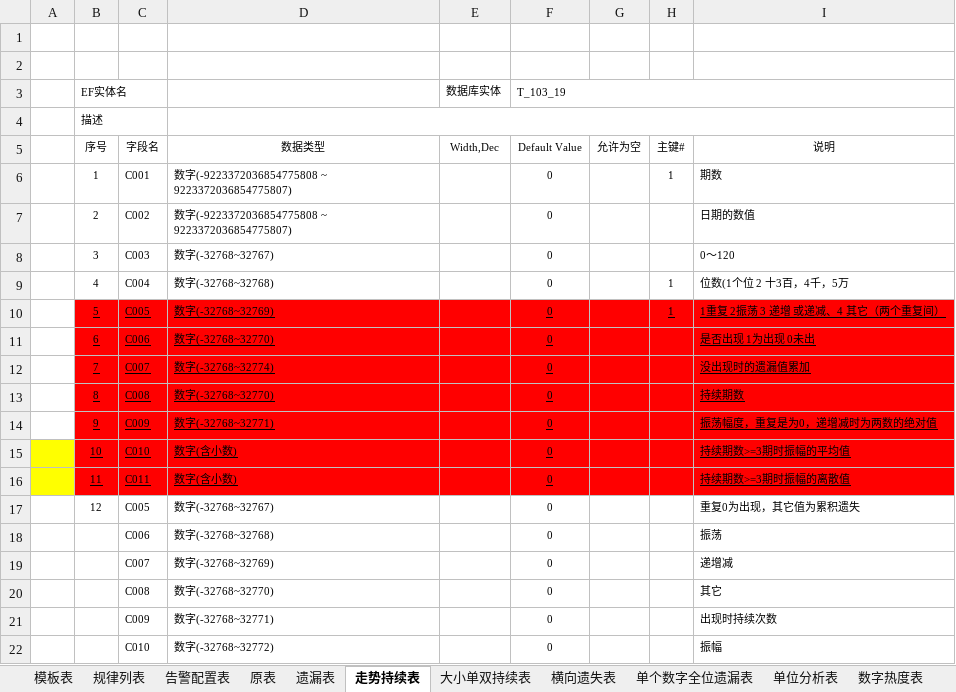
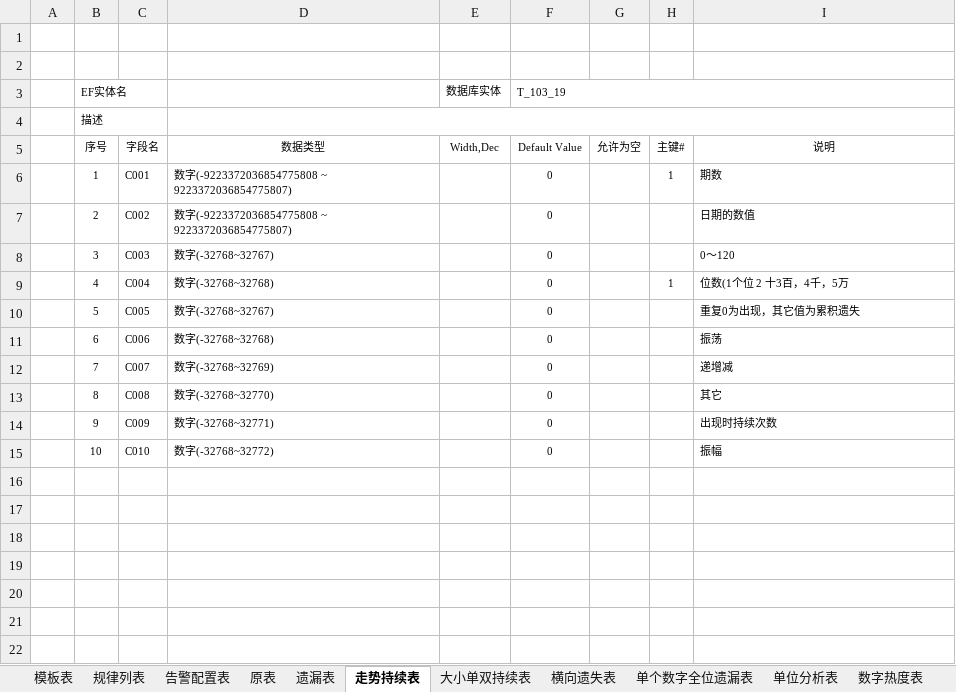
Before and after one commit to cqssc/ssc, an Excel workbook: Wendang/SSC库表设计.xlsx, sheet 走势持续表, drawn as a sheet; values as stored, in another font and other column widths than the file's, no borders; removed rows and columns are numbered as before the commit, all else as after; the diff names each change by its address in the sheet, - before the commit and + after, or states it on an @@ line.

Commit message:
111表修改

```diff
--- a/Wendang/SSC库表设计.xlsx (sheet 走势持续表)
+++ b/Wendang/SSC库表设计.xlsx (sheet 走势持续表)
-row 10:  | 5 | C005 | 数字(-32768~32769) |  | 0 |  | 1 | 1重复 2振荡 3 递增 或递减、4 其它（两个重复间）
-row 11:  | 6 | C006 | 数字(-32768~32770) |  | 0 |  |  | 是否出现 1为出现 0未出
-row 12:  | 7 | C007 | 数字(-32768~32774) |  | 0 |  |  | 没出现时的遗漏值累加
-row 13:  | 8 | C008 | 数字(-32768~32770) |  | 0 |  |  | 持续期数
-row 14:  | 9 | C009 | 数字(-32768~32771) |  | 0 |  |  | 振荡幅度，重复是为0，递增减时为两数的绝对值
-row 15:  | 10 | C010 | 数字(含小数) |  | 0 |  |  | 持续期数>=3期时振幅的平均值
-row 16:  | 11 | C011 | 数字(含小数) |  | 0 |  |  | 持续期数>=3期时振幅的离散值
-B10 (EF实体名): 12
+B10 (EF实体名): 5
-B11 (EF实体名): (empty)
+B11 (EF实体名): 6
-B12 (EF实体名): (empty)
+B12 (EF实体名): 7
-B13 (EF实体名): (empty)
+B13 (EF实体名): 8
-B14 (EF实体名): (empty)
+B14 (EF实体名): 9
-B15 (EF实体名): (empty)
+B15 (EF实体名): 10
```
Also changed, not shown: sheet 大小单双持续表.
